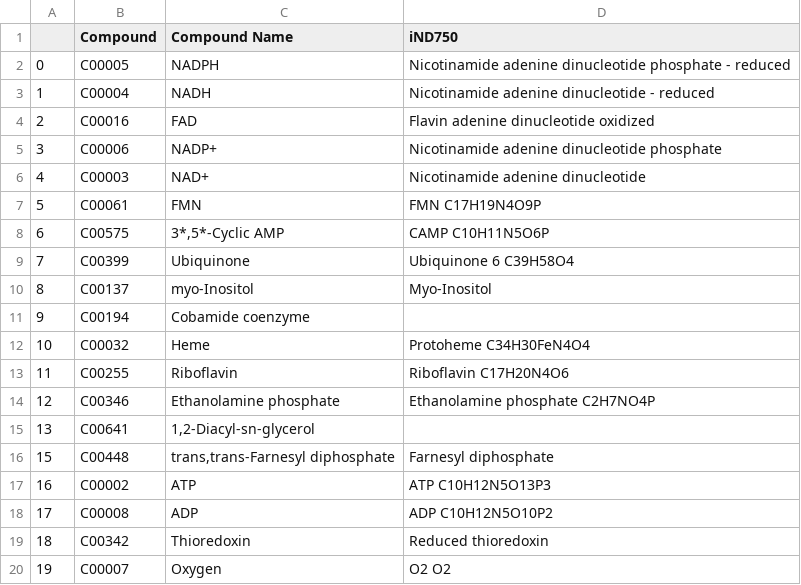
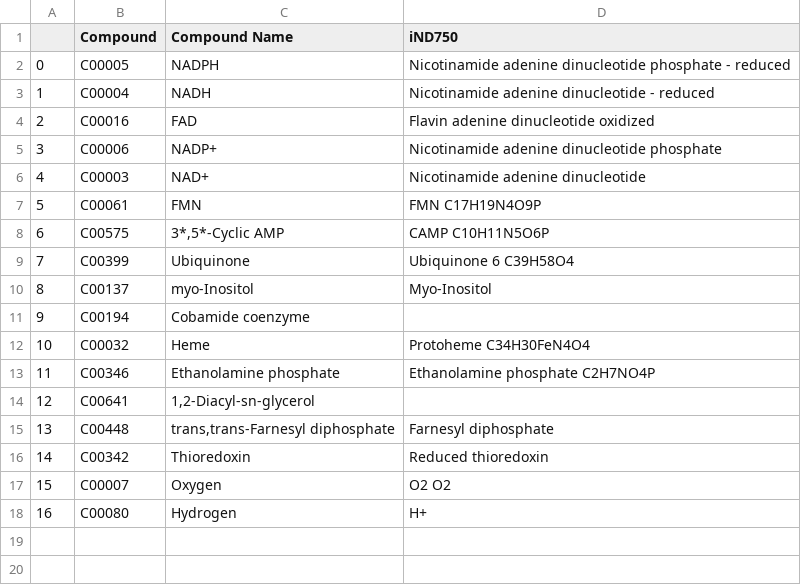
Before and after one commit to AlecGower/LGEMPlus, a TSV file: src/model-files/ubiquitous-compounds-iND750.tsv, drawn as a sheet.

```diff
--- a/src/model-files/ubiquitous-compounds-iND750.tsv
+++ b/src/model-files/ubiquitous-compounds-iND750.tsv
@@ -12,9 +12,7 @@
 10	C00032	Heme	Protoheme C34H30FeN4O4
-11	C00255	Riboflavin	Riboflavin C17H20N4O6
-12	C00346	Ethanolamine phosphate	Ethanolamine phosphate C2H7NO4P
-13	C00641	1,2-Diacyl-sn-glycerol			
-15	C00448	trans,trans-Farnesyl diphosphate	Farnesyl diphosphate
-16	C00002	ATP	ATP C10H12N5O13P3
-17	C00008	ADP	ADP C10H12N5O10P2
-18	C00342	Thioredoxin	Reduced thioredoxin
-19	C00007	Oxygen	O2 O2
+11	C00346	Ethanolamine phosphate	Ethanolamine phosphate C2H7NO4P
+12	C00641	1,2-Diacyl-sn-glycerol			
+13	C00448	trans,trans-Farnesyl diphosphate	Farnesyl diphosphate
+14	C00342	Thioredoxin	Reduced thioredoxin
+15	C00007	Oxygen	O2 O2
+16	C00080	Hydrogen	H+
```
Also changed, not shown: src/model-files/ubiquitous-compounds-iFF708.tsv, src/model-files/ubiquitous-compounds-iMM904.tsv, 1 other file.
